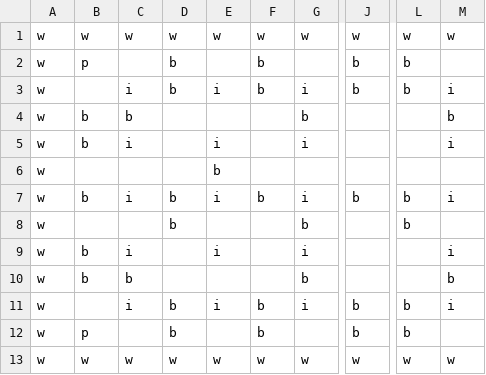
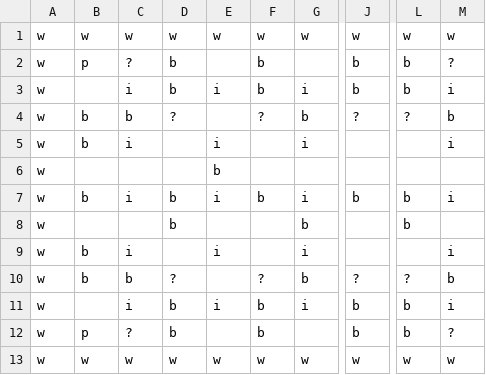
Before and after one commit to s-miura5656/DateApps2021, a CSV file: ES Game Library/ES Game Library/Content/MapSprite/map.csv, drawn as a sheet; only a part is shown, gaps mark what is left out; the diff names each change by its address in the sheet, - before the commit and + after, or states it on an @@ line.

```diff
--- a/ES Game Library/ES Game Library/Content/MapSprite/map.csv
+++ b/ES Game Library/ES Game Library/Content/MapSprite/map.csv
-C2: (empty)
+C2: ?
-M2: (empty)
+M2: ?
-D4: (empty)
+D4: ?
-F4: (empty)
+F4: ?
-J4: (empty)
+J4: ?
-L4: (empty)
+L4: ?
-D10: (empty)
+D10: ?
-F10: (empty)
+F10: ?
-J10: (empty)
+J10: ?
-L10: (empty)
+L10: ?
-C12: (empty)
+C12: ?
-M12: (empty)
+M12: ?
```
Also changed, not shown: 5 other files.
